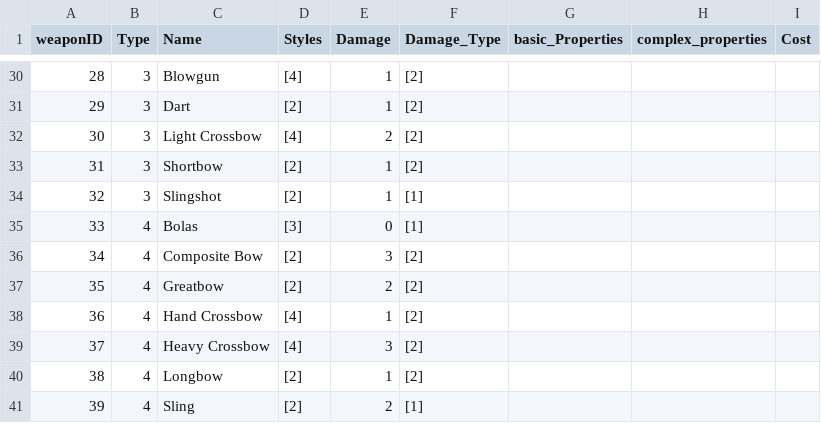
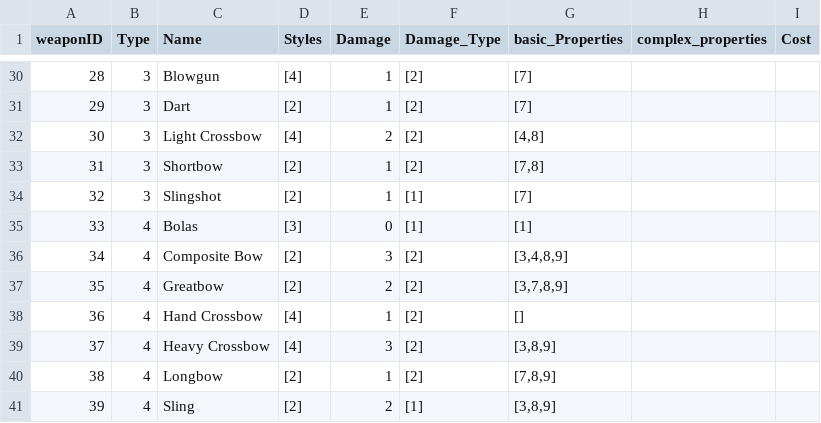
Before and after one commit to luis-jmtz/Oakhearth-Character-Sheet, a TSV file: data/Equipment/Weapons.tsv, drawn as a sheet; only a part is shown, gaps mark what is left out; the diff covers the shown part only; the diff names each change by its address in the sheet, - before the commit and + after, or states it on an @@ line.

Commit message:
basic properties done

```diff
--- a/data/Equipment/Weapons.tsv
+++ b/data/Equipment/Weapons.tsv
-G30:G31 (basic_Properties): (empty)
+G30:G31 (basic_Properties): [7]
-G32 (basic_Properties): (empty)
+G32 (basic_Properties): [4,8]
-G33 (basic_Properties): (empty)
+G33 (basic_Properties): [7,8]
-G34 (basic_Properties): (empty)
+G34 (basic_Properties): [7]
-G35 (basic_Properties): (empty)
+G35 (basic_Properties): [1]
-G36 (basic_Properties): (empty)
+G36 (basic_Properties): [3,4,8,9]
-G37 (basic_Properties): (empty)
+G37 (basic_Properties): [3,7,8,9]
-G38 (basic_Properties): (empty)
+G38 (basic_Properties): []
-G39 (basic_Properties): (empty)
+G39 (basic_Properties): [3,8,9]
-G40 (basic_Properties): (empty)
+G40 (basic_Properties): [7,8,9]
-G41 (basic_Properties): (empty)
+G41 (basic_Properties): [3,8,9]
```
Also changed, not shown: 27 edited cells elsewhere in this file, 1 other file.
